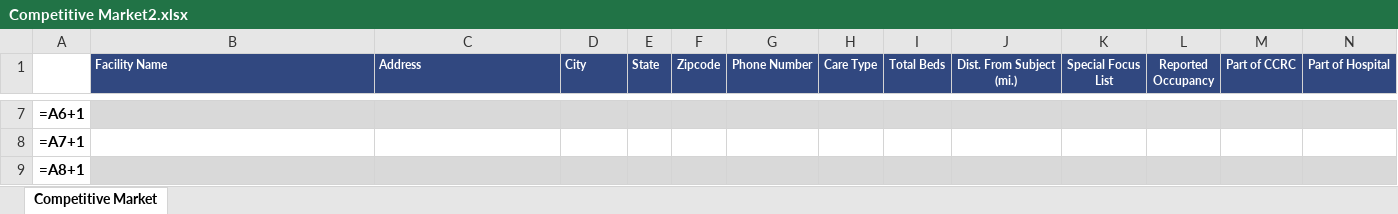
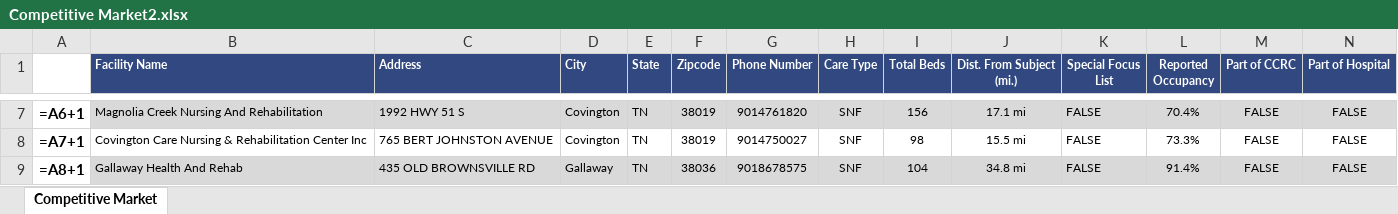
Before and after one commit to AMDevG/SeniorHousingResearcher, an Excel workbook: findComps/Comp Tables/Competitive Market2.xlsx, sheet Competitive Market, drawn as a sheet; only a part is shown, gaps mark what is left out; values as stored, in another font and other column widths than the file's, no borders; formulas without a stored value are shown as written; the diff covers the shown part only; the diff names each change by its address in the sheet, - before the commit and + after, or states it on an @@ line.

```diff
--- a/findComps/Comp Tables/Competitive Market2.xlsx (sheet Competitive Market)
+++ b/findComps/Comp Tables/Competitive Market2.xlsx (sheet Competitive Market)
-B7 (Facility Name): (empty)
+B7 (Facility Name): Magnolia Creek Nursing And Rehabilitation
-C7 (Address): (empty)
+C7 (Address): 1992 HWY 51 S
-D7:D8 (City): (empty)
+D7:D8 (City): Covington
-E7:E9 (State): (empty)
+E7:E9 (State): TN
-F7:F8 (Zipcode): (empty)
+F7:F8 (Zipcode): 38019
-G7 (Phone Number): (empty)
+G7 (Phone Number): 9014761820
-H7:H9 (Care Type): (empty)
+H7:H9 (Care Type): SNF
-I7 (Total Beds): (empty)
+I7 (Total Beds): 156
-J7 (Dist. From Subject (mi.)): (empty)
+J7 (Dist. From Subject (mi.)): 17.1 mi
-K7:K9 (Special Focus List): (empty)
+K7:K9 (Special Focus List): FALSE
-L7 (Reported Occupancy): (empty)
+L7 (Reported Occupancy): 70.4%
-M7:M9 (Part of CCRC): (empty)
+M7:M9 (Part of CCRC): FALSE
-N7:N9 (Part of Hospital): (empty)
+N7:N9 (Part of Hospital): FALSE
-B8 (Facility Name): (empty)
+B8 (Facility Name): Covington Care Nursing & Rehabilitation Center Inc
-C8 (Address): (empty)
+C8 (Address): 765 BERT JOHNSTON AVENUE
-G8 (Phone Number): (empty)
+G8 (Phone Number): 9014750027
-I8 (Total Beds): (empty)
+I8 (Total Beds): 98
-J8 (Dist. From Subject (mi.)): (empty)
+J8 (Dist. From Subject (mi.)): 15.5 mi
-L8 (Reported Occupancy): (empty)
+L8 (Reported Occupancy): 73.3%
-B9 (Facility Name): (empty)
+B9 (Facility Name): Gallaway Health And Rehab
-C9 (Address): (empty)
+C9 (Address): 435 OLD BROWNSVILLE RD
-D9 (City): (empty)
+D9 (City): Gallaway
-F9 (Zipcode): (empty)
+F9 (Zipcode): 38036
-G9 (Phone Number): (empty)
+G9 (Phone Number): 9018678575
-I9 (Total Beds): (empty)
+I9 (Total Beds): 104
-J9 (Dist. From Subject (mi.)): (empty)
+J9 (Dist. From Subject (mi.)): 34.8 mi
-L9 (Reported Occupancy): (empty)
+L9 (Reported Occupancy): 91.4%
```
Also changed, not shown: 107 edited cells elsewhere in this sheet, findComps/Comp Tables/compTemplate.xlsx, 21 other files.
